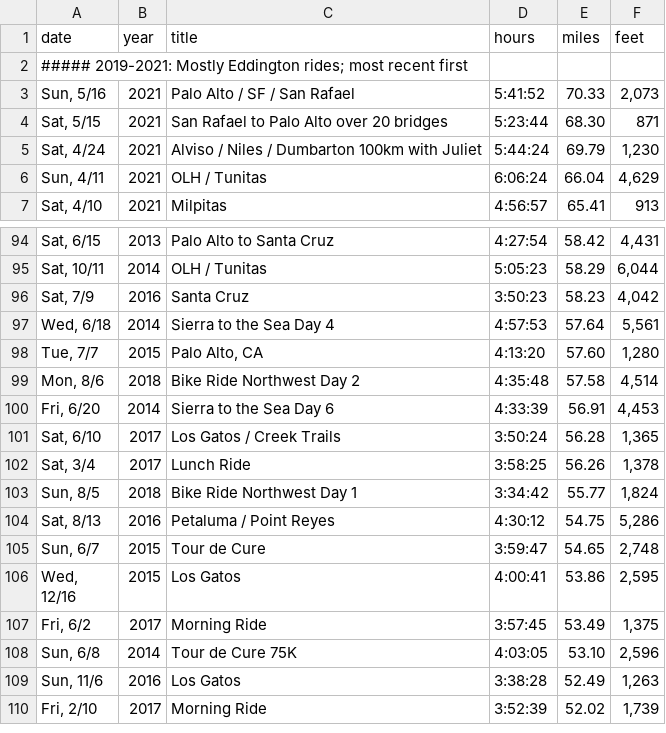
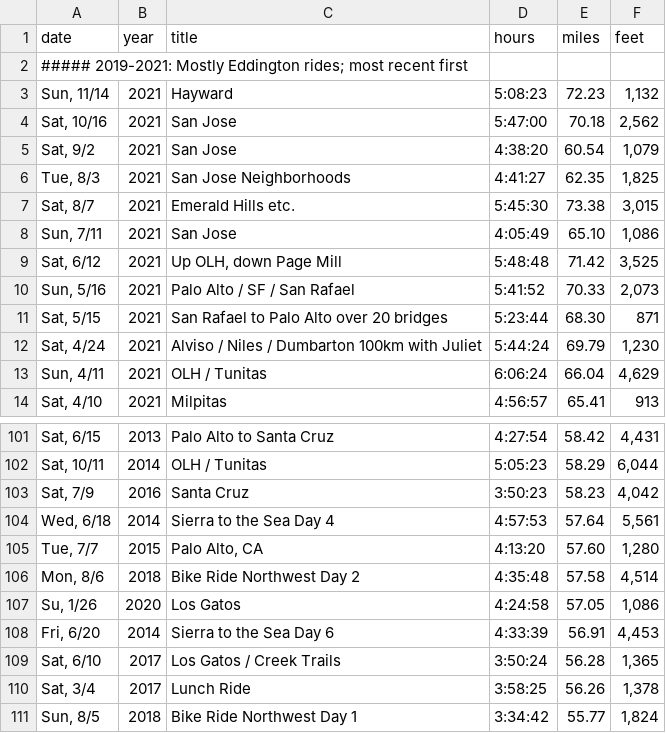
Before and after one commit to norvig/pytudes, a TSV file: ipynb/bikerides.tsv, drawn as a sheet; only a part is shown, gaps mark what is left out; the shorter side is filled out with more unchanged rows.

```diff
--- a/ipynb/bikerides.tsv
+++ b/ipynb/bikerides.tsv
@@ -2,2 +2,9 @@ date	year	title	hours	miles	feet
 ##### 2019-2021: Mostly Eddington rides; most recent first
+Sun, 11/14	2021	Hayward	5:08:23	72.23	1,132
+Sat, 10/16	2021	San Jose	5:47:00	70.18	2,562
+Sat, 9/2	2021	San Jose	4:38:20	60.54	1,079
+Tue, 8/3	2021	San Jose Neighborhoods	4:41:27	62.35	1,825
+Sat, 8/7	2021	Emerald Hills etc.	5:45:30	73.38	3,015
+Sun, 7/11	2021	San Jose	4:05:49	65.10	1,086
+Sat, 6/12	2021	Up OLH, down Page Mill	5:48:48	71.42	3,525
 Sun, 5/16	2021	Palo Alto / SF / San Rafael	5:41:52	70.33	2,073
@@ -99,2 +106,3 @@ Tue, 7/7	2015	Palo Alto, CA	4:13:20	57.60	1,280
 Mon, 8/6	2018	Bike Ride Northwest Day 2	4:35:48	57.58	4,514
+Su, 1/26	2020	Los Gatos	4:24:58	57.05	1,086
 Fri, 6/20	2014	Sierra to the Sea Day 6	4:33:39	56.91	4,453
```
Also changed, not shown: 3 other files.
